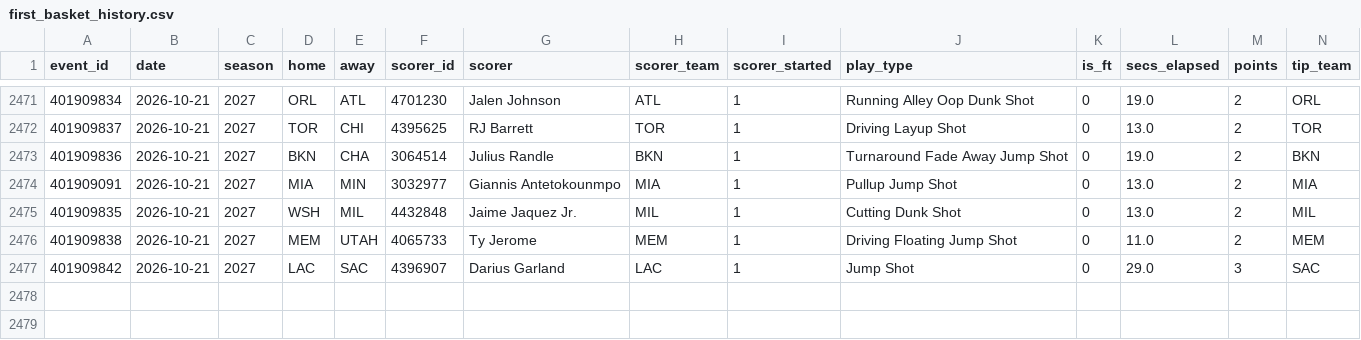
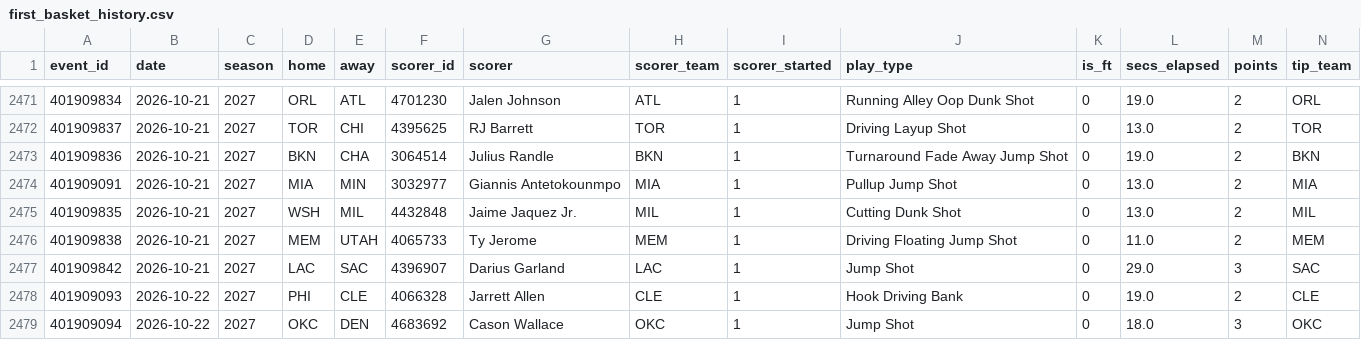
Before and after one commit to macassvic-cmd/arc-lab, a CSV file: data/first_basket_history.csv, drawn as a sheet; only a part is shown, gaps mark what is left out; rows hold the shown columns only; the diff names each change by its address in the sheet, - before the commit and + after, or states it on an @@ line.

```diff
--- a/data/first_basket_history.csv
+++ b/data/first_basket_history.csv
+row 2478: 401909093 | 2026-10-22 | 2027 | PHI | CLE | 4066328 | Jarrett Allen | CLE | 1 | Hook Driving Bank | 0 | 19.0 | 2 | CLE
+row 2479: 401909094 | 2026-10-22 | 2027 | OKC | DEN | 4683692 | Cason Wallace | OKC | 1 | Jump Shot | 0 | 18.0 | 3 | OKC
```
Also changed, not shown: data/first_basket_grades.csv, data/first_shot_history.csv, 22 other files.
